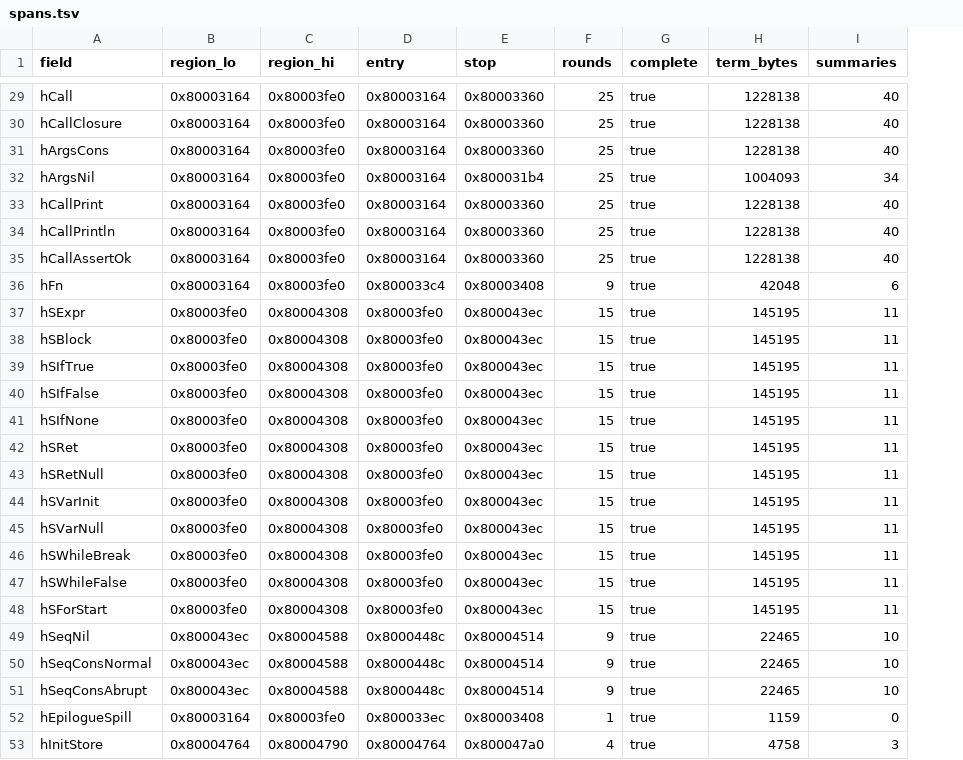
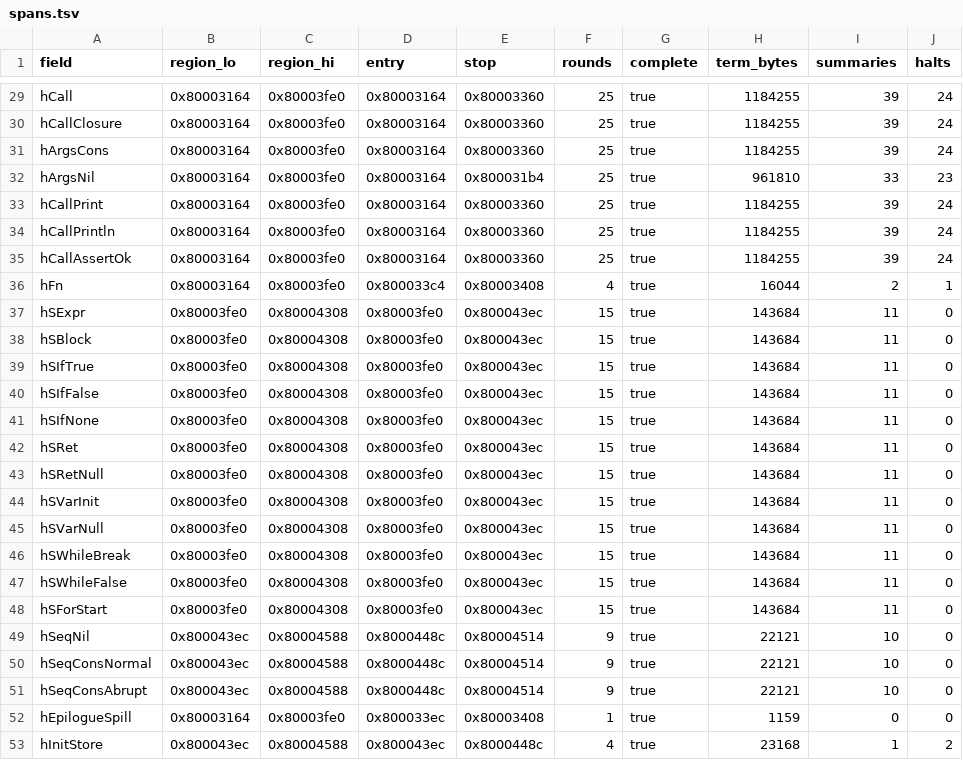
Before and after one commit to BasisResearch/ship-your-interpreter, a TSV file: experiments/smt/bmc/spans.tsv, drawn as a sheet; only a part is shown, gaps mark what is left out; the diff covers the shown part only; the diff names each change by its address in the sheet, - before the commit and + after, or states it on an @@ line.

```diff
--- a/experiments/smt/bmc/spans.tsv
+++ b/experiments/smt/bmc/spans.tsv
+column J (halts), rows 29-53: 24 | 24 | 24 | 23 | 24 | 24 | 24 | 1 | 0 | 0 | 0 | 0 | 0 | 0 | 0 | 0 | 0 | 0 | 0 | 0 | 0 | 0 | 0 | 0 | 2
-H29:H31 (term_bytes): 1228138
+H29:H31 (term_bytes): 1184255
-I29:I31 (summaries): 40
+I29:I31 (summaries): 39
-H32 (term_bytes): 1004093
+H32 (term_bytes): 961810
-I32 (summaries): 34
+I32 (summaries): 33
-H33:H35 (term_bytes): 1228138
+H33:H35 (term_bytes): 1184255
-I33:I35 (summaries): 40
+I33:I35 (summaries): 39
-F36 (rounds): 9
+F36 (rounds): 4
-H36 (term_bytes): 42048
+H36 (term_bytes): 16044
-I36 (summaries): 6
+I36 (summaries): 2
-H37:H48 (term_bytes): 145195
+H37:H48 (term_bytes): 143684
-H49:H51 (term_bytes): 22465
+H49:H51 (term_bytes): 22121
-B53 (region_lo): 0x80004764
+B53 (region_lo): 0x800043ec
-C53 (region_hi): 0x80004790
+C53 (region_hi): 0x80004588
-D53 (entry): 0x80004764
+D53 (entry): 0x800043ec
-E53 (stop): 0x800047a0
+E53 (stop): 0x8000448c
-H53 (term_bytes): 4758
+H53 (term_bytes): 23168
-I53 (summaries): 3
+I53 (summaries): 1
```
Also changed, not shown: 54 edited cells elsewhere in this file, experiments/smt/bmc/assumed.tsv, experiments/smt/bmc/query-summaries.tsv, 10 other files.
